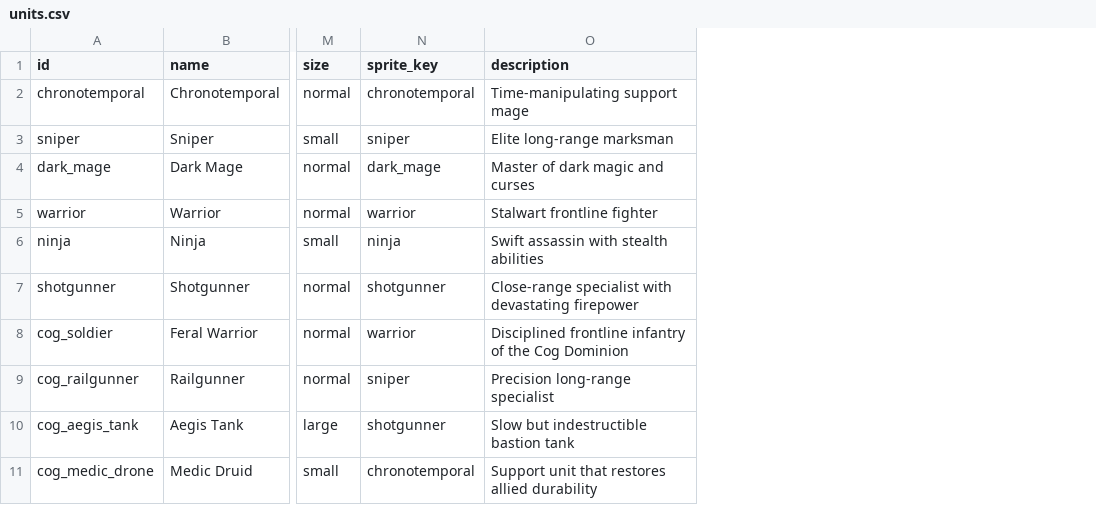
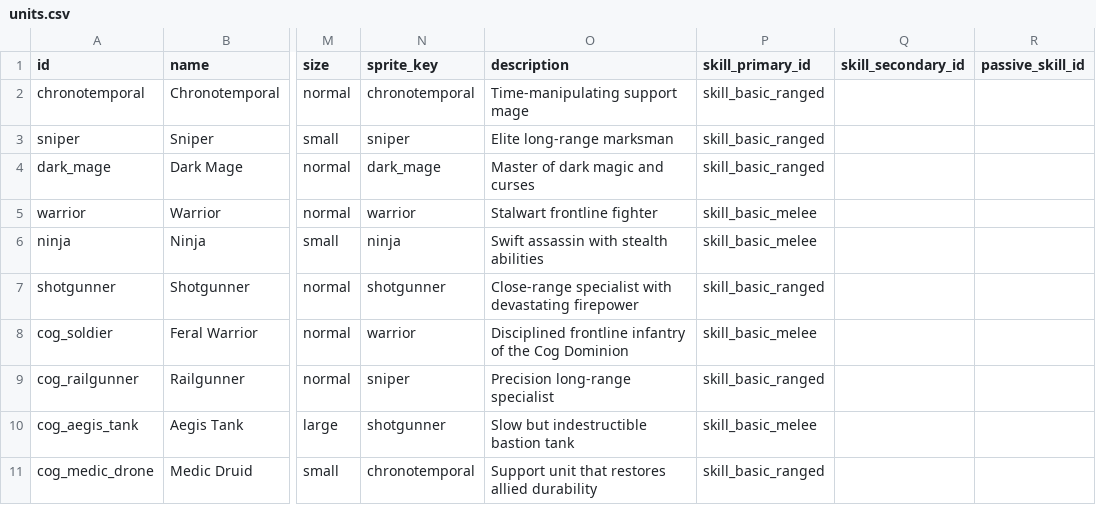
Before and after one commit to ElricStormking/ProjectConquerer, a CSV file: public/data/units.csv, drawn as a sheet; only a part is shown, gaps mark what is left out; the diff names each change by its address in the sheet, - before the commit and + after, or states it on an @@ line.

Commit message:
Data-driven unit attacks for Jade/Frost via unit_skills.csv

```diff
--- a/public/data/units.csv
+++ b/public/data/units.csv
+column P (skill_primary_id), rows 2-11: skill_basic_ranged | skill_basic_ranged | skill_basic_ranged | skill_basic_melee | skill_basic_melee | skill_basic_ranged | skill_basic_melee | skill_basic_ranged | skill_basic_melee | skill_basic_ranged
+column Q (skill_secondary_id), empty
+column R (passive_skill_id), empty
```
Also changed, not shown: 6 other files.
